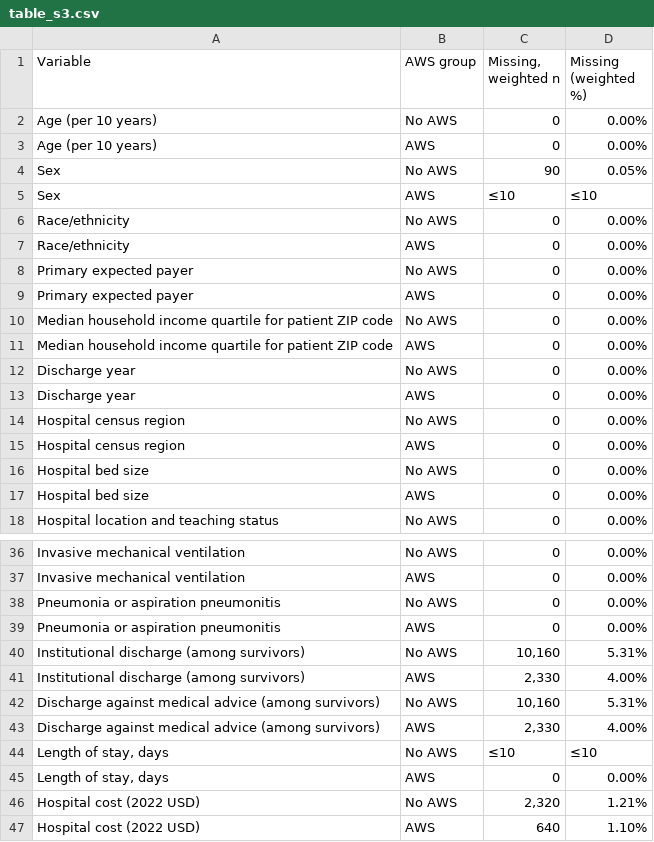
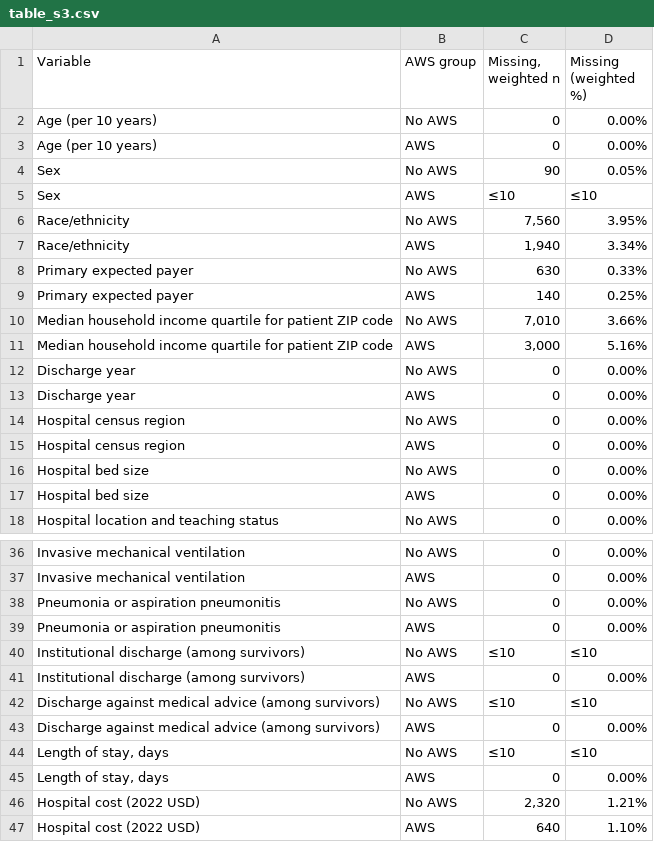
Before and after one commit to MSaadAsif/NIS-Oct-Neuro9, a CSV file: docs/data/table_s3.csv, drawn as a sheet; only a part is shown, gaps mark what is left out.

```diff
--- a/docs/data/table_s3.csv
+++ b/docs/data/table_s3.csv
@@ -5,8 +5,8 @@ Sex,No AWS,90,0.05%
 Sex,AWS,≤10,≤10
-Race/ethnicity,No AWS,0,0.00%
-Race/ethnicity,AWS,0,0.00%
-Primary expected payer,No AWS,0,0.00%
-Primary expected payer,AWS,0,0.00%
-Median household income quartile for patient ZIP code,No AWS,0,0.00%
-Median household income quartile for patient ZIP code,AWS,0,0.00%
+Race/ethnicity,No AWS,"7,560",3.95%
+Race/ethnicity,AWS,"1,940",3.34%
+Primary expected payer,No AWS,630,0.33%
+Primary expected payer,AWS,140,0.25%
+Median household income quartile for patient ZIP code,No AWS,"7,010",3.66%
+Median household income quartile for patient ZIP code,AWS,"3,000",5.16%
 Discharge year,No AWS,0,0.00%
@@ -39,6 +39,6 @@ Pneumonia or aspiration pneumonitis,No AWS,0,0.00%
 Pneumonia or aspiration pneumonitis,AWS,0,0.00%
-Institutional discharge (among survivors),No AWS,"10,160",5.31%
-Institutional discharge (among survivors),AWS,"2,330",4.00%
-Discharge against medical advice (among survivors),No AWS,"10,160",5.31%
-Discharge against medical advice (among survivors),AWS,"2,330",4.00%
+Institutional discharge (among survivors),No AWS,≤10,≤10
+Institutional discharge (among survivors),AWS,0,0.00%
+Discharge against medical advice (among survivors),No AWS,≤10,≤10
+Discharge against medical advice (among survivors),AWS,0,0.00%
 "Length of stay, days",No AWS,≤10,≤10
```
Also changed, not shown: docs/data/table_s1.csv, 2 other files.
